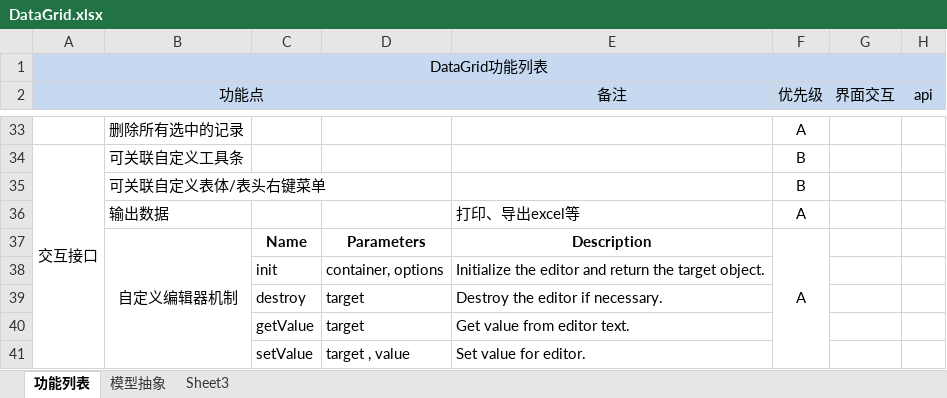
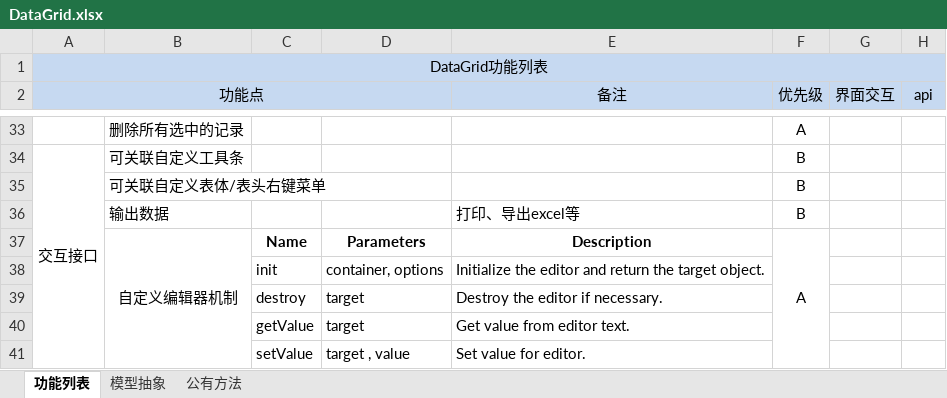
Before and after one commit to lizhucheng/DataGrid, an Excel workbook: DataGrid.xlsx, sheet 功能列表, drawn as a sheet; only a part is shown, gaps mark what is left out; values as stored, in another font and other column widths than the file's, no borders; the diff names each change by its address in the sheet, - before the commit and + after, or states it on an @@ line.

```diff
--- a/DataGrid.xlsx (sheet 功能列表)
+++ b/DataGrid.xlsx (sheet 功能列表)
-sheet tab: Sheet3
+sheet tab: 公有方法
-F36 (优先级): A
+F36 (优先级): B
```
Also changed, not shown: sheet 模型抽象, sheet 公有方法, 1 other file.
